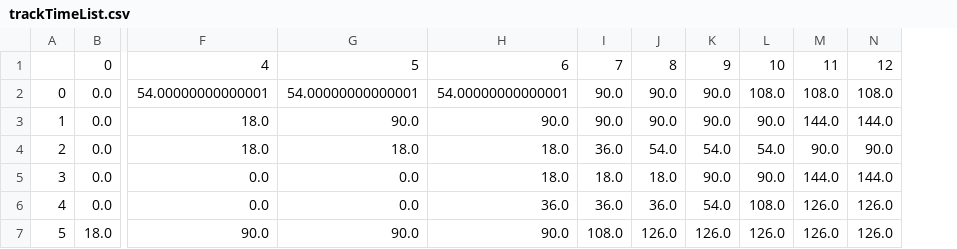
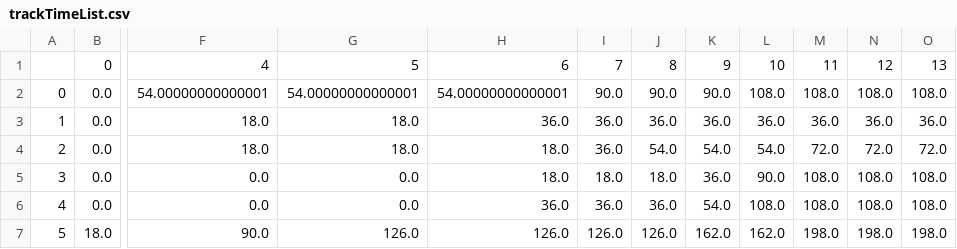
Before and after one commit to cloudmanyh/multi-target-surveillance, a CSV file: First_Come_First_Out_Random/track/trackTimeList.csv, drawn as a sheet; only a part is shown, gaps mark what is left out; the diff covers the shown part only; the diff names each change by its address in the sheet, - before the commit and + after, or states it on an @@ line.

```diff
--- a/First_Come_First_Out_Random/track/trackTimeList.csv
+++ b/First_Come_First_Out_Random/track/trackTimeList.csv
+column O, rows 1-7: 13 | 108.0 | 36.0 | 72.0 | 108.0 | 108.0 | 198.0
-G3: 90.0
+G3: 18.0
-H3: 90.0
+H3: 36.0
-I3: 90.0
+I3: 36.0
-J3: 90.0
+J3: 36.0
-K3: 90.0
+K3: 36.0
-L3: 90.0
+L3: 36.0
-M3: 144.0
+M3: 36.0
-N3: 144.0
+N3: 36.0
-M4: 90.0
+M4: 72.0
-N4: 90.0
+N4: 72.0
-K5: 90.0
+K5: 36.0
-M5: 144.0
+M5: 108.0
-N5: 144.0
+N5: 108.0
-M6: 126.0
+M6: 108.0
-N6: 126.0
+N6: 108.0
-G7: 90.0
+G7: 126.0
-H7: 90.0
+H7: 126.0
-I7: 108.0
+I7: 126.0
-K7: 126.0
+K7: 162.0
-L7: 126.0
+L7: 162.0
-M7: 126.0
+M7: 198.0
-N7: 126.0
+N7: 198.0
```
Also changed, not shown: 24 edited cells elsewhere in this file, First_Come_First_Out_Random/energy/Statistics.csv, First_Come_First_Out_Random/energy/energyList.csv, 31 other files.
